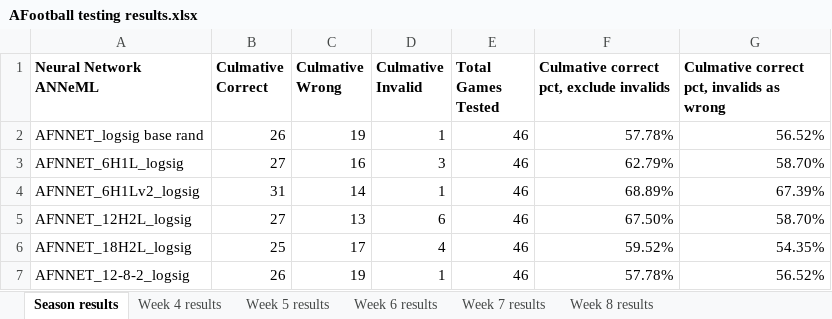
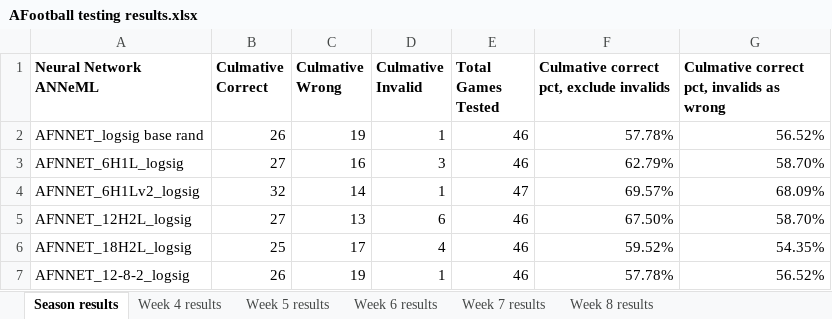
Before and after one commit to adam-nnl/AFootball, an Excel workbook: AFootball testing results.xlsx, sheet Season results, drawn as a sheet; values as stored, in another font and other column widths than the file's, no borders; the diff names each change by its address in the sheet, - before the commit and + after, or states it on an @@ line.

Commit message:
testing results spreadsheet updated for week 8

```diff
--- a/AFootball testing results.xlsx (sheet Season results)
+++ b/AFootball testing results.xlsx (sheet Season results)
-B4 (Culmative Correct): 31
+B4 (Culmative Correct): 32
-E4 (Total Games Tested): 46
+E4 (Total Games Tested): 47
-F4: 68.89%
+F4: 69.57%
-G4: 67.39%
+G4: 68.09%
```
Also changed, not shown: sheet Week 8 results, formulas that keep their value.
